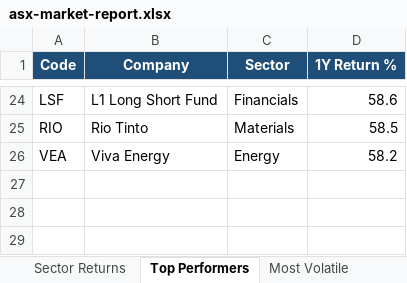
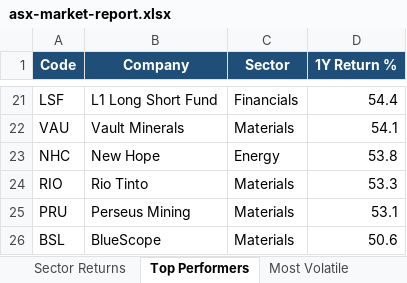
Before and after one commit to anurag7171/asx-market-analytics, an Excel workbook: reports/asx-market-report.xlsx, sheet Top Performers, drawn as a sheet; only a part is shown, gaps mark what is left out; values as stored, in another font and other column widths than the file's, no borders; conditional formats not drawn; removed rows and columns are numbered as before the commit, all else as after; the diff covers the shown part only; the diff names each change by its address in the sheet, - before the commit and + after, or states it on an @@ line.

```diff
--- a/reports/asx-market-report.xlsx (sheet Top Performers)
+++ b/reports/asx-market-report.xlsx (sheet Top Performers)
-D21 (1Y Return %): 58.6
+D21 (1Y Return %): 54.4
+row 22: VAU | Vault Minerals | Materials | 54.1
+row 23: NHC | New Hope | Energy | 53.8
-D24 (1Y Return %): 58.5
+D24 (1Y Return %): 53.3
-row 26: VEA | Viva Energy | Energy | 58.2
+row 25: PRU | Perseus Mining | Materials | 53.1
+row 26: BSL | BlueScope | Materials | 50.6
```
Also changed, not shown: 11 added rows, 14 removed rows and 8 edited cells elsewhere in this sheet, sheet Most Volatile, sheet Sector Returns, sheet Max Drawdown, sheet Sector Turnover, 2 other files.
